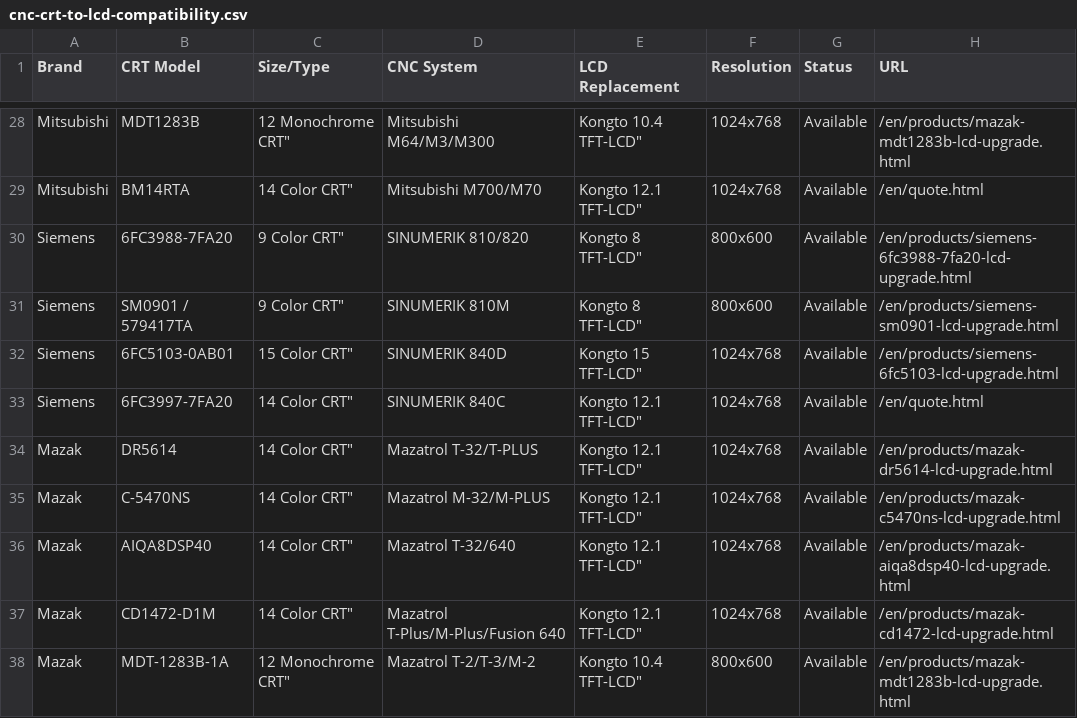
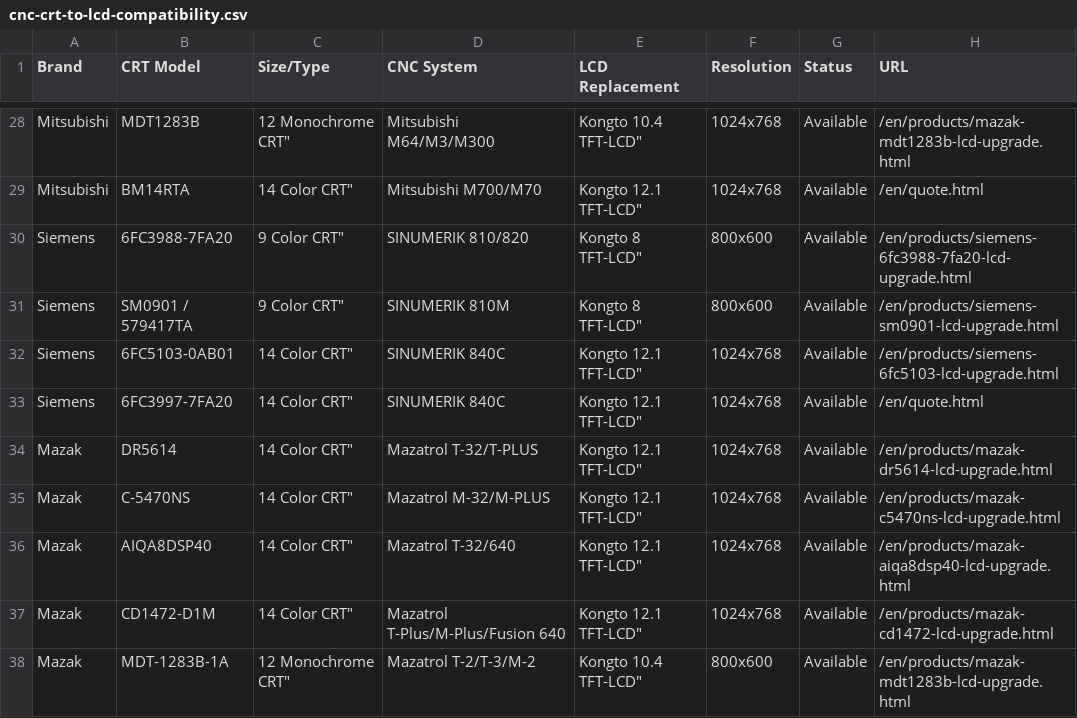
Before and after one commit to szkongto/kongto-blog, a CSV file: data/cnc-crt-to-lcd-compatibility.csv, drawn as a sheet; only a part is shown, gaps mark what is left out.

```diff
--- a/data/cnc-crt-to-lcd-compatibility.csv
+++ b/data/cnc-crt-to-lcd-compatibility.csv
@@ -31,3 +31,3 @@ Brand,CRT Model,Size/Type,CNC System,LCD Replacement,Resolution,Status,URL
 "Siemens","SM0901 / 579417TA","9" Color CRT","SINUMERIK 810M","Kongto 8" TFT-LCD","800x600","Available","/en/products/siemens-sm0901-lcd-upgrade.html"
-"Siemens","6FC5103-0AB01","15" Color CRT","SINUMERIK 840D","Kongto 15" TFT-LCD","1024x768","Available","/en/products/siemens-6fc5103-lcd-upgrade.html"
+"Siemens","6FC5103-0AB01","14" Color CRT","SINUMERIK 840C","Kongto 12.1" TFT-LCD","1024x768","Available","/en/products/siemens-6fc5103-lcd-upgrade.html"
 "Siemens","6FC3997-7FA20","14" Color CRT","SINUMERIK 840C","Kongto 12.1" TFT-LCD","1024x768","Available","/en/quote.html"
```
Also changed, not shown: 16 other files.
